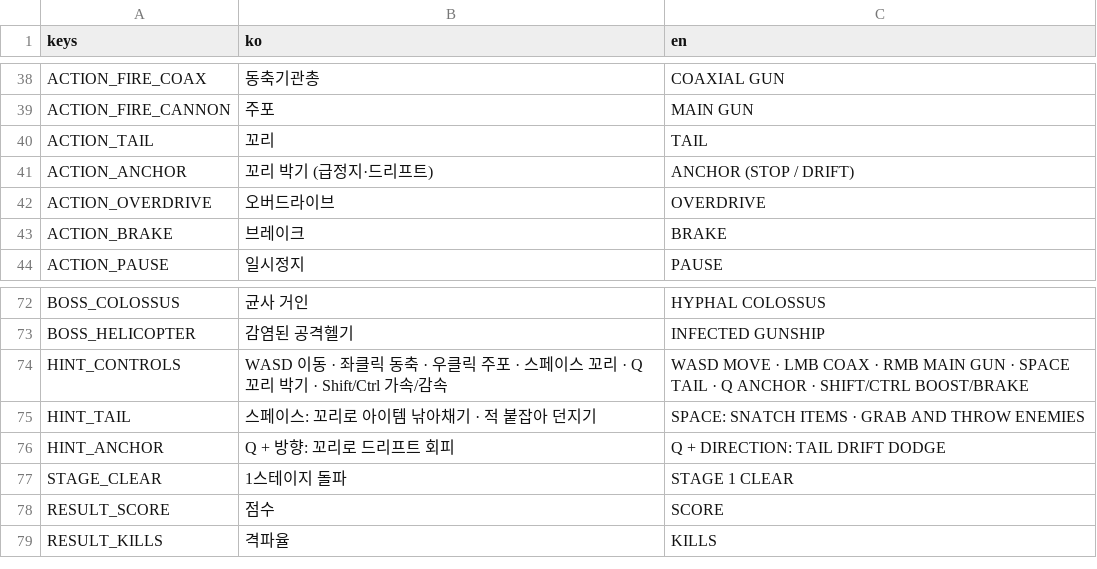
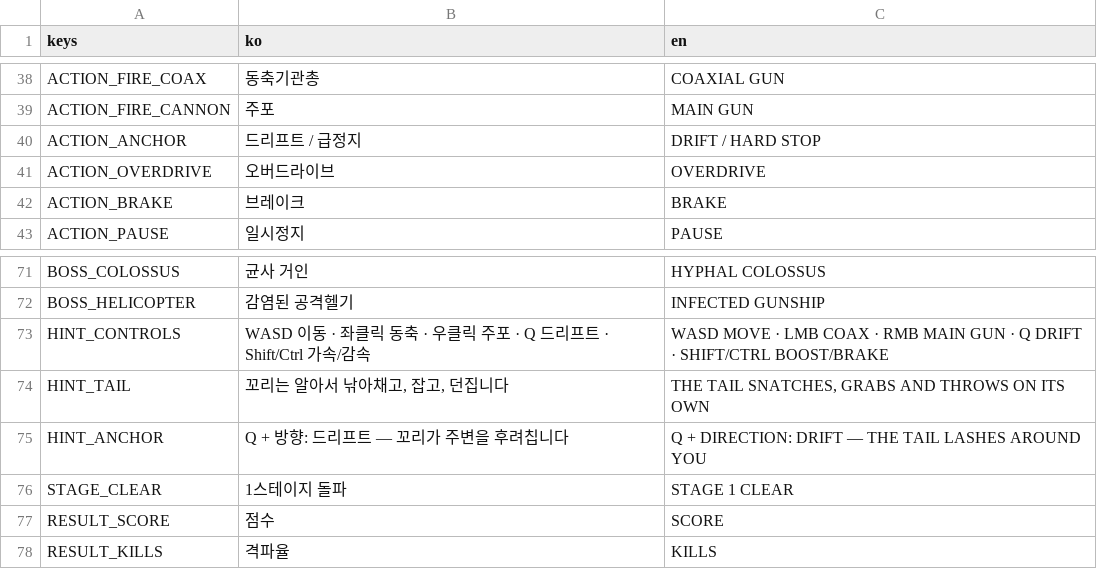
Before and after one commit to scarf005/orca-class, a CSV file: i18n/strings.csv, drawn as a sheet; only a part is shown, gaps mark what is left out.

Commit message:
feat: make the tail act automatically and turn drifts into a tail spin

```diff
--- a/i18n/strings.csv
+++ b/i18n/strings.csv
@@ -39,4 +39,3 @@ ACTION_FIRE_COAX,동축기관총,COAXIAL GUN
 ACTION_FIRE_CANNON,주포,MAIN GUN
-ACTION_TAIL,꼬리,TAIL
-ACTION_ANCHOR,꼬리 박기 (급정지·드리프트),ANCHOR (STOP / DRIFT)
+ACTION_ANCHOR,드리프트 / 급정지,DRIFT / HARD STOP
 ACTION_OVERDRIVE,오버드라이브,OVERDRIVE
@@ -73,5 +72,5 @@ BOSS_COLOSSUS,균사 거인,HYPHAL COLOSSUS
 BOSS_HELICOPTER,감염된 공격헬기,INFECTED GUNSHIP
-HINT_CONTROLS,WASD 이동 · 좌클릭 동축 · 우클릭 주포 · 스페이스 꼬리 · Q 꼬리 박기 · Shift/Ctrl 가속/감속,WASD MOVE · LMB COAX · RMB MAIN GUN · SPACE TAIL · Q ANCHOR · SHIFT/CTRL BOOST/BRAKE
-HINT_TAIL,스페이스: 꼬리로 아이템 낚아채기 · 적 붙잡아 던지기,SPACE: SNATCH ITEMS · GRAB AND THROW ENEMIES
-HINT_ANCHOR,Q + 방향: 꼬리로 드리프트 회피,Q + DIRECTION: TAIL DRIFT DODGE
+HINT_CONTROLS,WASD 이동 · 좌클릭 동축 · 우클릭 주포 · Q 드리프트 · Shift/Ctrl 가속/감속,WASD MOVE · LMB COAX · RMB MAIN GUN · Q DRIFT · SHIFT/CTRL BOOST/BRAKE
+HINT_TAIL,"꼬리는 알아서 낚아채고, 잡고, 던집니다","THE TAIL SNATCHES, GRABS AND THROWS ON ITS OWN"
+HINT_ANCHOR,Q + 방향: 드리프트 — 꼬리가 주변을 후려칩니다,Q + DIRECTION: DRIFT — THE TAIL LASHES AROUND YOU
 STAGE_CLEAR,1스테이지 돌파,STAGE 1 CLEAR
```
Also changed, not shown: 7 other files.
